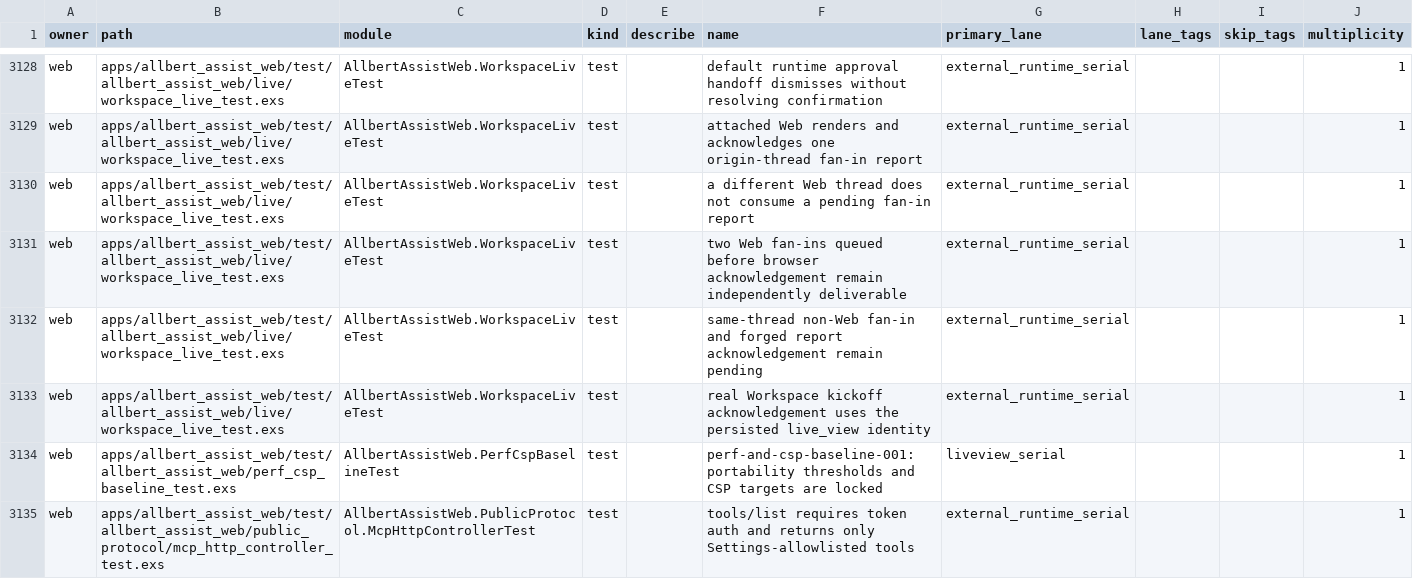
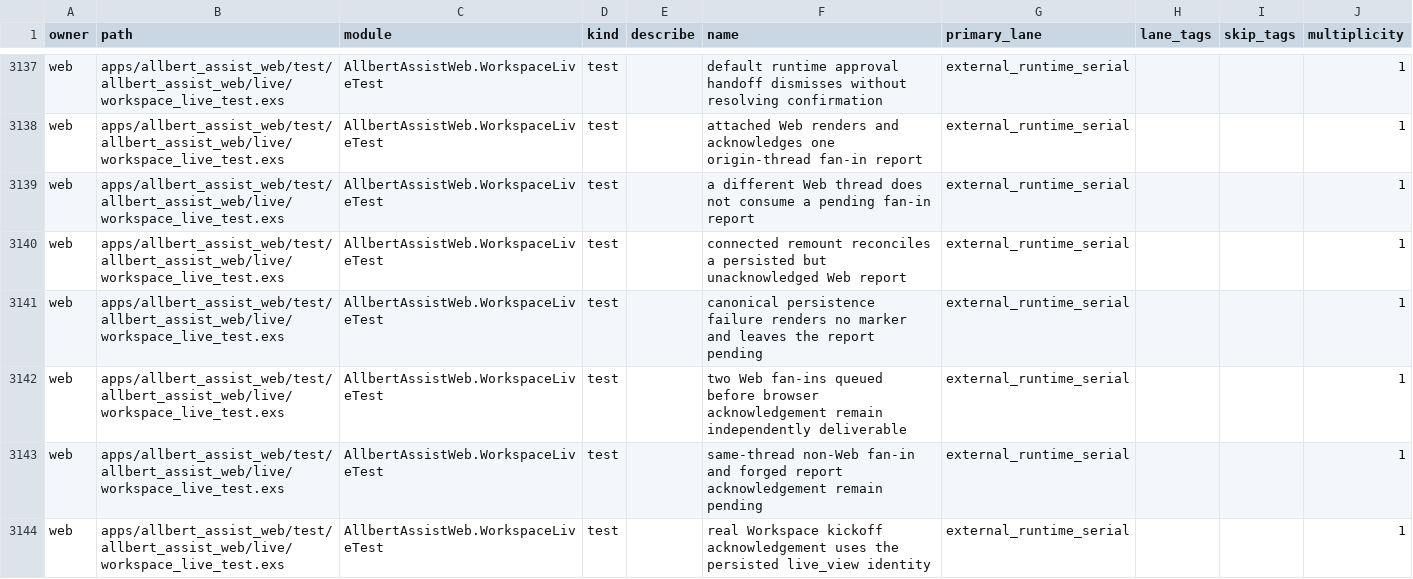
Before and after one commit to lexlapax/allbert-assist, a CSV file: docs/validation/test-manifest.csv, drawn as a sheet; only a part is shown, gaps mark what is left out; the shorter side is filled out with more unchanged rows; the diff covers the shown part only.

Commit message:
1.1 M12.21 persist Web fan-in reports

```diff
--- a/docs/validation/test-manifest.csv
+++ b/docs/validation/test-manifest.csv
@@ -3130,2 +3139,4 @@
 "web","apps/allbert_assist_web/test/allbert_assist_web/live/workspace_live_test.exs","AllbertAssistWeb.WorkspaceLiveTest","test","","a different Web thread does not consume a pending fan-in report","external_runtime_serial","","","1"
+"web","apps/allbert_assist_web/test/allbert_assist_web/live/workspace_live_test.exs","AllbertAssistWeb.WorkspaceLiveTest","test","","connected remount reconciles a persisted but unacknowledged Web report","external_runtime_serial","","","1"
+"web","apps/allbert_assist_web/test/allbert_assist_web/live/workspace_live_test.exs","AllbertAssistWeb.WorkspaceLiveTest","test","","canonical persistence failure renders no marker and leaves the report pending","external_runtime_serial","","","1"
 "web","apps/allbert_assist_web/test/allbert_assist_web/live/workspace_live_test.exs","AllbertAssistWeb.WorkspaceLiveTest","test","","two Web fan-ins queued before browser acknowledgement remain independently deliverable","external_runtime_serial","","","1"
```
Also changed, not shown: 10 added rows elsewhere in this file, 22 other files.
